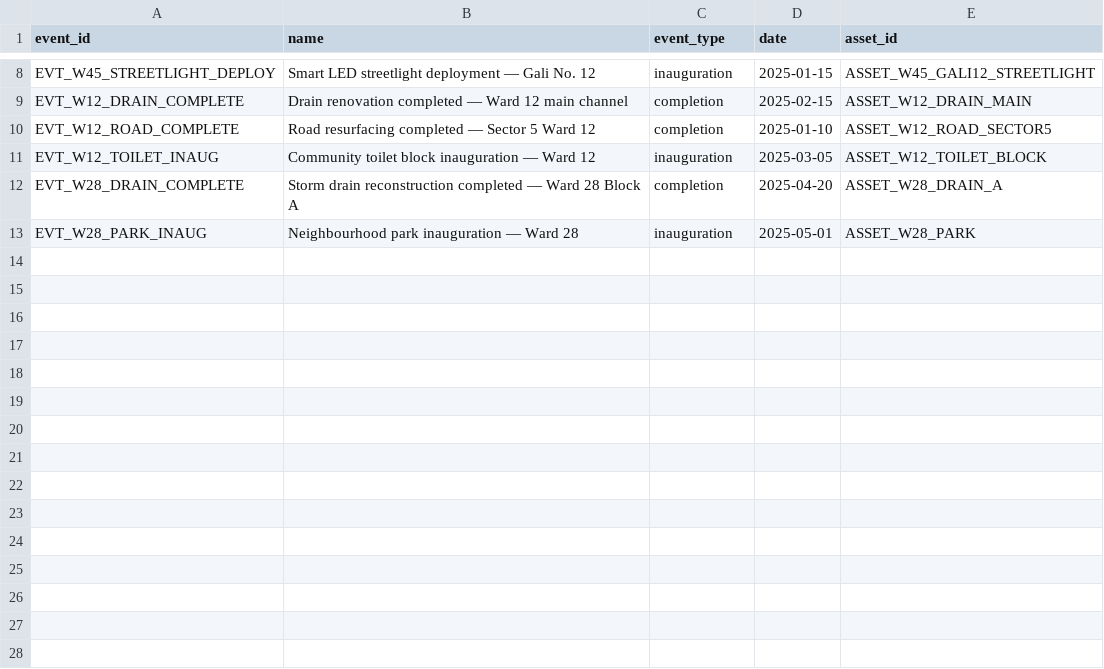
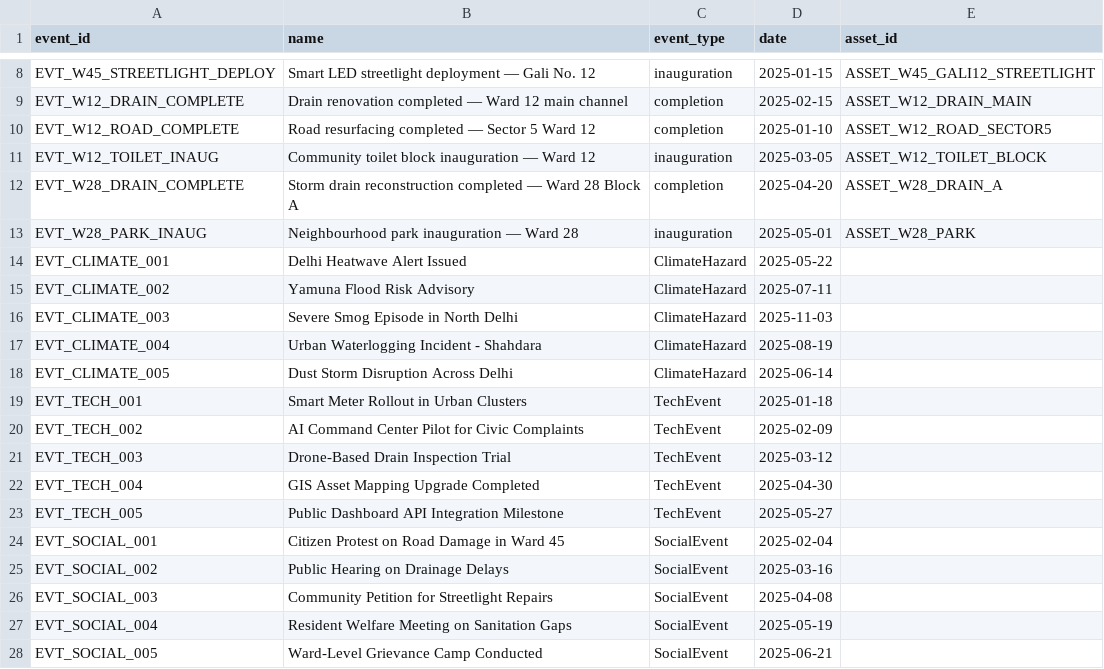
Before and after one commit to sivasambhavi/Pramaan, a CSV file: data/resources/final_formalized/events.csv, drawn as a sheet; only a part is shown, gaps mark what is left out.

```diff
--- a/data/resources/final_formalized/events.csv
+++ b/data/resources/final_formalized/events.csv
@@ -13 +13,16 @@ EVT_W28_DRAIN_COMPLETE,Storm drain reconstruction completed — Ward 28 Block A,
 EVT_W28_PARK_INAUG,Neighbourhood park inauguration — Ward 28,inauguration,2025-05-01,ASSET_W28_PARK
+EVT_CLIMATE_001,Delhi Heatwave Alert Issued,ClimateHazard,2025-05-22,
+EVT_CLIMATE_002,Yamuna Flood Risk Advisory,ClimateHazard,2025-07-11,
+EVT_CLIMATE_003,Severe Smog Episode in North Delhi,ClimateHazard,2025-11-03,
+EVT_CLIMATE_004,Urban Waterlogging Incident - Shahdara,ClimateHazard,2025-08-19,
+EVT_CLIMATE_005,Dust Storm Disruption Across Delhi,ClimateHazard,2025-06-14,
+EVT_TECH_001,Smart Meter Rollout in Urban Clusters,TechEvent,2025-01-18,
+EVT_TECH_002,AI Command Center Pilot for Civic Complaints,TechEvent,2025-02-09,
+EVT_TECH_003,Drone-Based Drain Inspection Trial,TechEvent,2025-03-12,
+EVT_TECH_004,GIS Asset Mapping Upgrade Completed,TechEvent,2025-04-30,
+EVT_TECH_005,Public Dashboard API Integration Milestone,TechEvent,2025-05-27,
+EVT_SOCIAL_001,Citizen Protest on Road Damage in Ward 45,SocialEvent,2025-02-04,
+EVT_SOCIAL_002,Public Hearing on Drainage Delays,SocialEvent,2025-03-16,
+EVT_SOCIAL_003,Community Petition for Streetlight Repairs,SocialEvent,2025-04-08,
+EVT_SOCIAL_004,Resident Welfare Meeting on Sanitation Gaps,SocialEvent,2025-05-19,
+EVT_SOCIAL_005,Ward-Level Grievance Camp Conducted,SocialEvent,2025-06-21,
```
Also changed, not shown: 8 other files.
